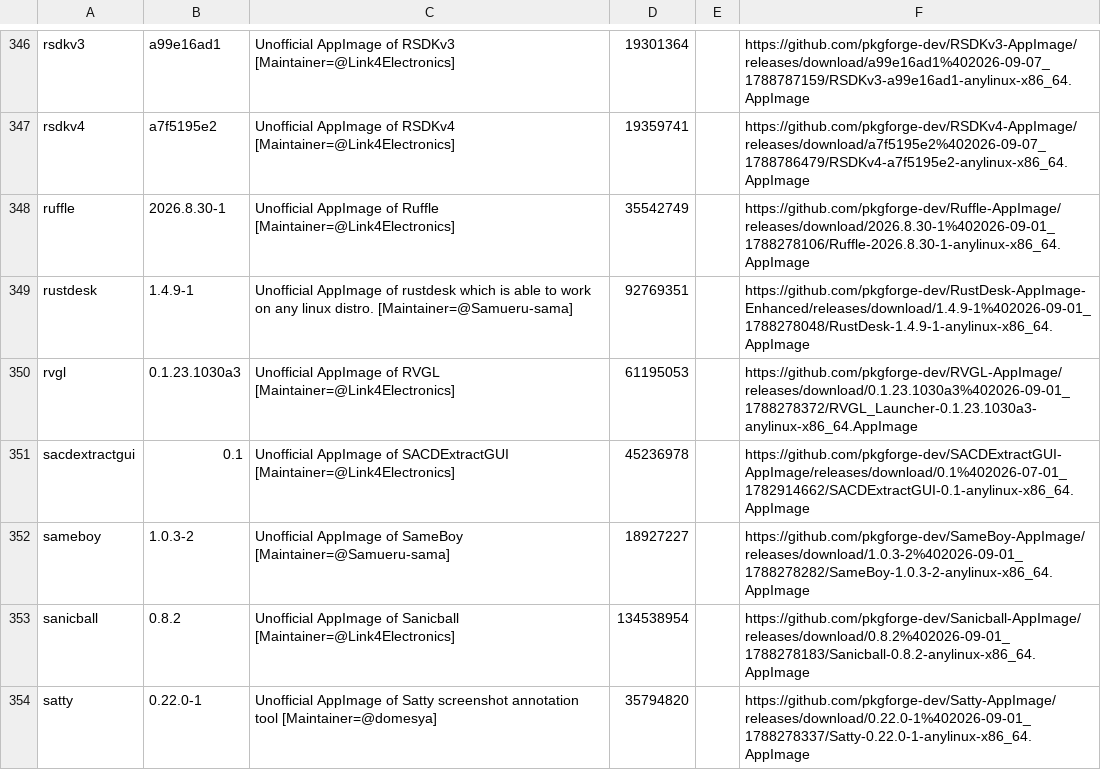
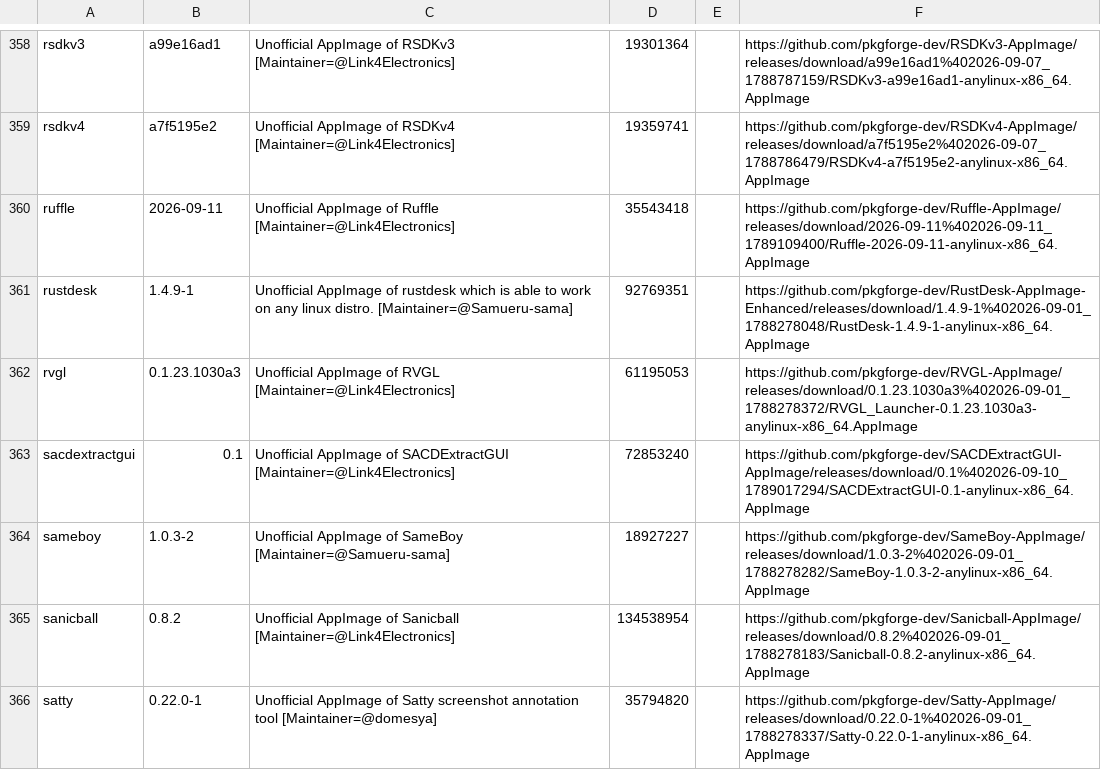
Before and after one commit to SrDicov/altore, a TSV file: catalog/anylinux/index.tsv, drawn as a sheet; only a part is shown, gaps mark what is left out; the diff covers the shown part only.

```diff
--- a/catalog/anylinux/index.tsv
+++ b/catalog/anylinux/index.tsv
@@ -347,6 +359,6 @@ rsdkv3	a99e16ad1	Unofficial AppImage of RSDKv3 [Maintainer=@Link4Electronics]	19
 rsdkv4	a7f5195e2	Unofficial AppImage of RSDKv4 [Maintainer=@Link4Electronics]	19359741		https://github.com/pkgforge-dev/RSDKv4-AppImage/releases/download/a7f5195e2%402026-09-07_1788786479/RSDKv4-a7f5195e2-anylinux-x86_64.AppImage	
-ruffle	2026.8.30-1	Unofficial AppImage of Ruffle [Maintainer=@Link4Electronics]	35542749		https://github.com/pkgforge-dev/Ruffle-AppImage/releases/download/2026.8.30-1%402026-09-01_1788278106/Ruffle-2026.8.30-1-anylinux-x86_64.AppImage	
+ruffle	2026-09-11	Unofficial AppImage of Ruffle [Maintainer=@Link4Electronics]	35543418		https://github.com/pkgforge-dev/Ruffle-AppImage/releases/download/2026-09-11%402026-09-11_1789109400/Ruffle-2026-09-11-anylinux-x86_64.AppImage	
 rustdesk	1.4.9-1	Unofficial AppImage of rustdesk which is able to work on any linux distro. [Maintainer=@Samueru-sama] 	92769351		https://github.com/pkgforge-dev/RustDesk-AppImage-Enhanced/releases/download/1.4.9-1%402026-09-01_1788278048/RustDesk-1.4.9-1-anylinux-x86_64.AppImage	
 rvgl	0.1.23.1030a3	Unofficial AppImage of RVGL [Maintainer=@Link4Electronics]	61195053		https://github.com/pkgforge-dev/RVGL-AppImage/releases/download/0.1.23.1030a3%402026-09-01_1788278372/RVGL_Launcher-0.1.23.1030a3-anylinux-x86_64.AppImage	
-sacdextractgui	0.1	Unofficial AppImage of SACDExtractGUI [Maintainer=@Link4Electronics]	45236978		https://github.com/pkgforge-dev/SACDExtractGUI-AppImage/releases/download/0.1%402026-07-01_1782914662/SACDExtractGUI-0.1-anylinux-x86_64.AppImage	
+sacdextractgui	0.1	Unofficial AppImage of SACDExtractGUI [Maintainer=@Link4Electronics]	72853240		https://github.com/pkgforge-dev/SACDExtractGUI-AppImage/releases/download/0.1%402026-09-10_1789017294/SACDExtractGUI-0.1-anylinux-x86_64.AppImage	
 sameboy	1.0.3-2	Unofficial AppImage of SameBoy [Maintainer=@Samueru-sama]	18927227		https://github.com/pkgforge-dev/SameBoy-AppImage/releases/download/1.0.3-2%402026-09-01_1788278282/SameBoy-1.0.3-2-anylinux-x86_64.AppImage	
```
Also changed, not shown: 19 added rows and 80 edited cells elsewhere in this file.
